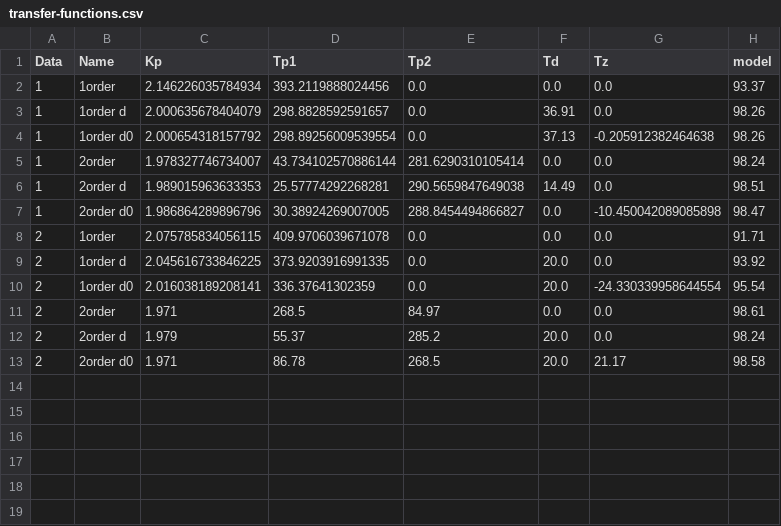
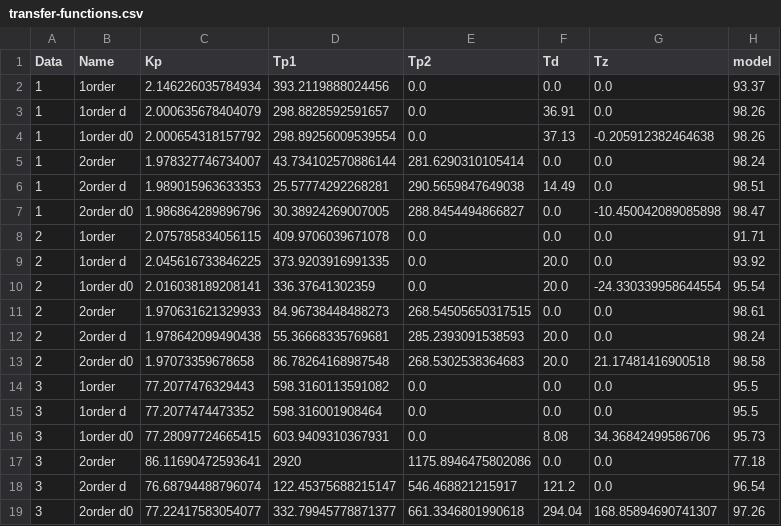
Before and after one commit to Julian-L-Avila/Dynamische-Systeme-2024-3, a CSV file: Systemidentifikation/transfer-functions.csv, drawn as a sheet.

Commit message:
Add Natural Gas transfer functions.

```diff
--- a/Systemidentifikation/transfer-functions.csv
+++ b/Systemidentifikation/transfer-functions.csv
@@ -10,4 +10,10 @@ Data	Name	Kp	Tp1	Tp2	Td	Tz	model
 2	1order d0 	2.016038189208141	336.37641302359	0.0	20.0	-24.330339958644554	95.54
-2	2order 	1.971	268.5	84.97	0.0	0.0	98.61
-2	2order d	1.979	55.37	285.2	20.0	0.0	98.24
-2	2order d0 	1.971	86.78	268.5	20.0	21.17	98.58
+2	2order 	1.970631621329933	84.96738448488273	268.54505650317515	0.0	0.0	98.61
+2	2order d	1.978642099490438	55.36668335769681	285.2393091538593	20.0	0.0	98.24
+2	2order d0 	1.97073359678658	86.78264168987548	268.5302538364683	20.0	21.17481416900518	98.58
+3	1order 	77.2077476329443	598.3160113591082	0.0	0.0	0.0	95.5
+3	1order d	77.2077474473352	598.316001908464	0.0	0.0	0.0	95.5
+3	1order d0 	77.28097724665415	603.9409310367931	0.0	8.08	34.36842499586706	95.73
+3	2order 	86.11690472593641	2920	1175.8946475802086	0.0	0.0	77.18
+3	2order d	76.68794488796074	122.45375688215147	546.468821215917	121.2	0.0	96.54
+3	2order d0 	77.22417583054077	332.79945778871377	661.3346801990618	294.04	168.85894690741307	97.26
```
Also changed, not shown: 2 other files.
